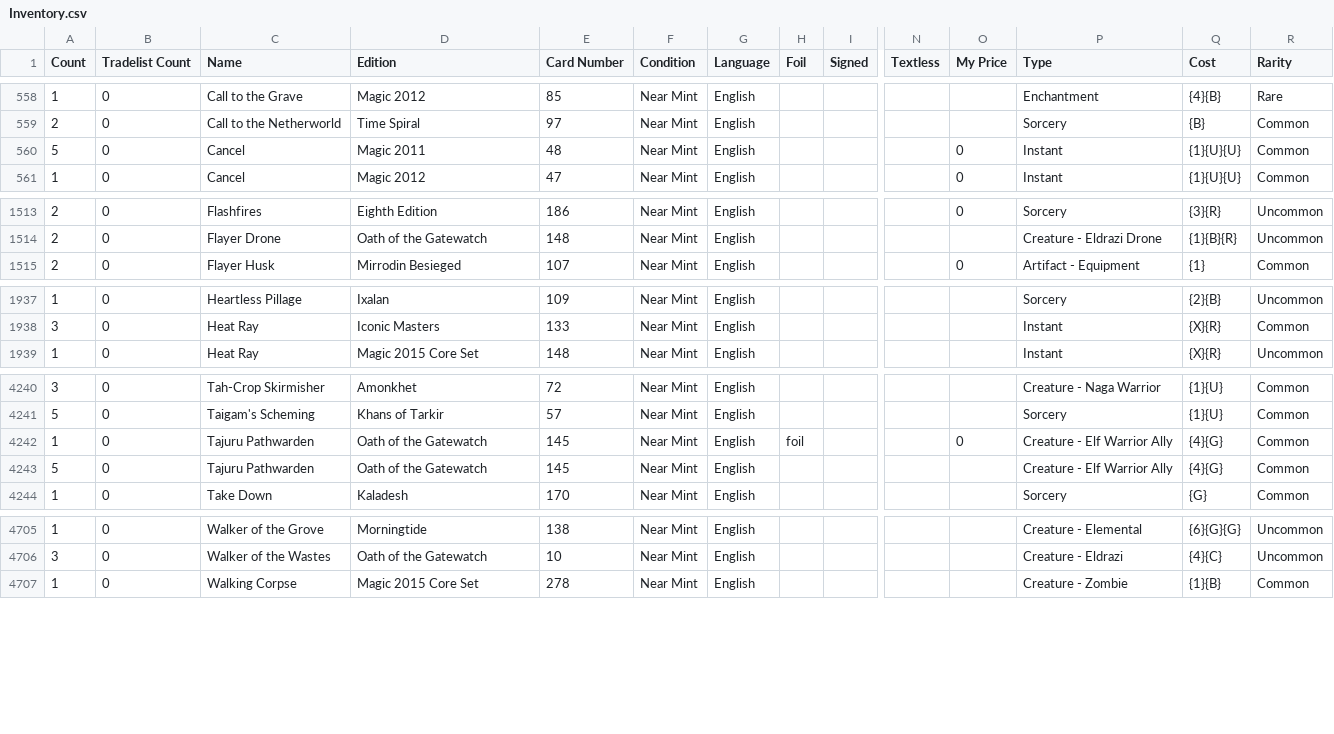
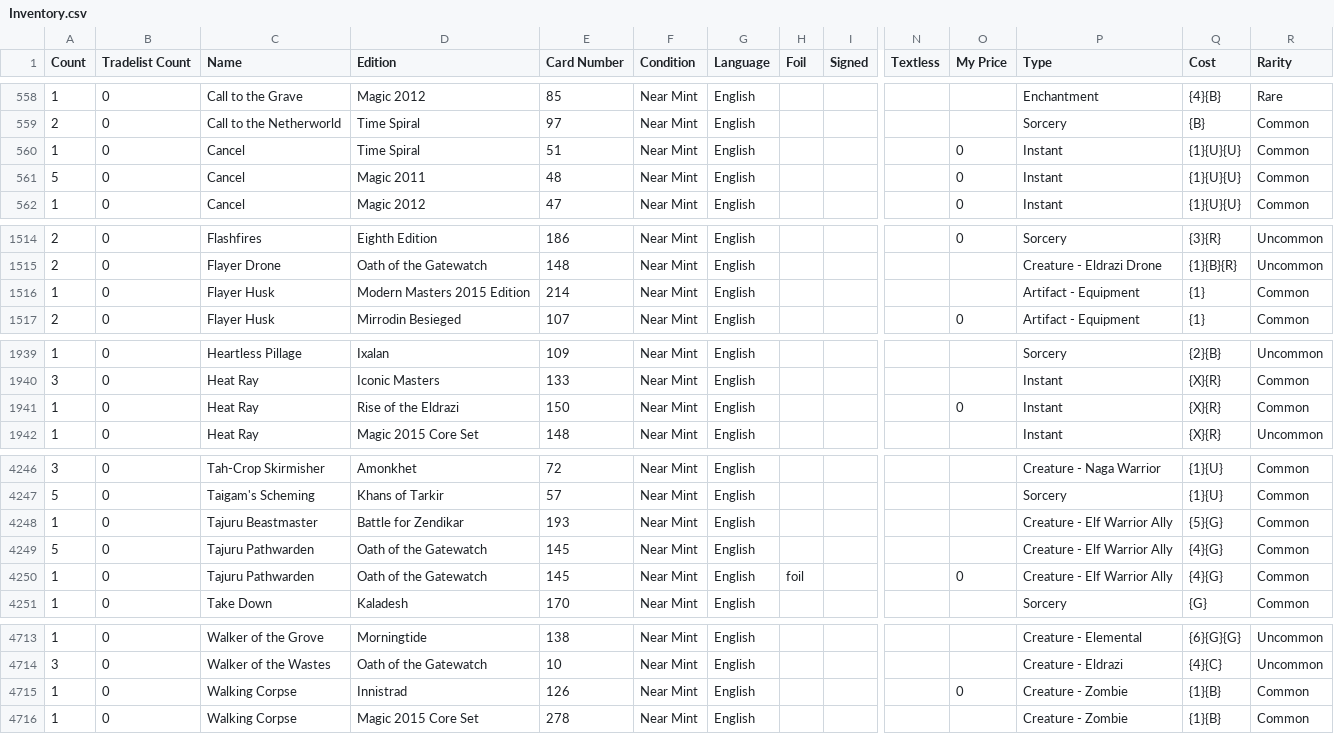
Before and after one commit to 8bit1337/MTG, a CSV file: Inventory.csv, drawn as a sheet; only a part is shown, gaps mark what is left out; addresses are those after the commit; rows hold the shown columns only; the diff covers the shown part only; the diff names each change by its address in the sheet, - before the commit and + after, or states it on an @@ line.

```diff
--- a/Inventory.csv
+++ b/Inventory.csv
+row 560: 1 | 0 | Cancel | Time Spiral | 51 | Near Mint | English |  |  |  | 0 | Instant | {1}{U}{U} | Common
+row 1516: 1 | 0 | Flayer Husk | Modern Masters 2015 Edition | 214 | Near Mint | English |  |  |  |  | Artifact - Equipment | {1} | Common
+row 1941: 1 | 0 | Heat Ray | Rise of the Eldrazi | 150 | Near Mint | English |  |  |  | 0 | Instant | {X}{R} | Common
-C4248 (Name): Tajuru Pathwarden
+C4248 (Name): Tajuru Beastmaster
-D4248 (Edition): Oath of the Gatewatch
+D4248 (Edition): Battle for Zendikar
-E4248 (Card Number): 145
+E4248 (Card Number): 193
-H4248 (Foil): foil
+H4248 (Foil): (empty)
-O4248 (My Price): 0
+O4248 (My Price): (empty)
-Q4248 (Cost): {4}{G}
+Q4248 (Cost): {5}{G}
+row 4250: 1 | 0 | Tajuru Pathwarden | Oath of the Gatewatch | 145 | Near Mint | English | foil |  |  | 0 | Creature - Elf Warrior Ally | {4}{G} | Common
+row 4715: 1 | 0 | Walking Corpse | Innistrad | 126 | Near Mint | English |  |  |  | 0 | Creature - Zombie | {1}{B} | Common
```
Also changed, not shown: 5 added rows, 28 moved rows and 19 edited cells elsewhere in this file, 1 other file.
